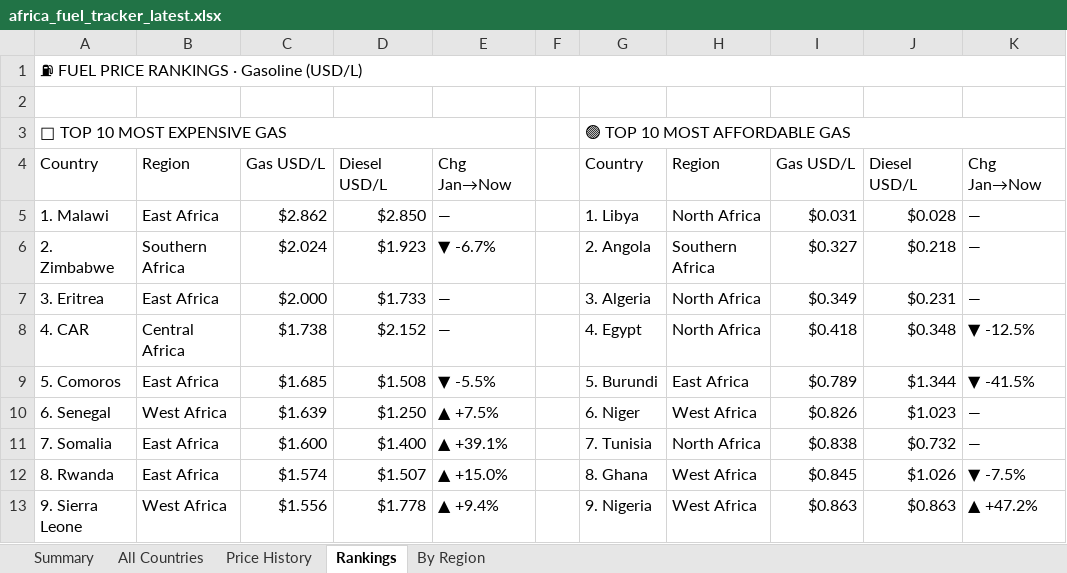
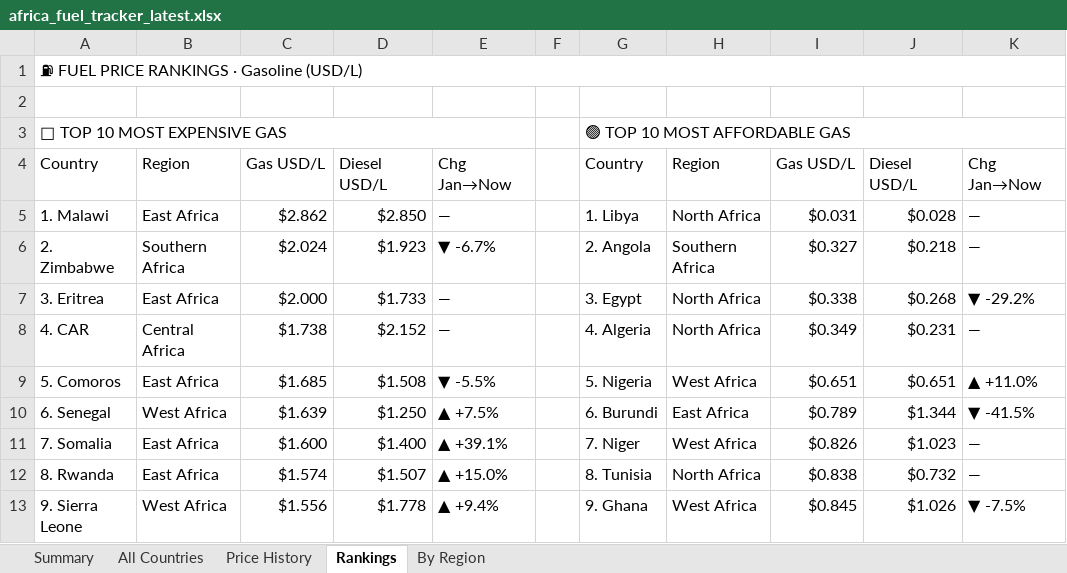
Before and after one commit to Data-Innovation-For-Africa/africa-fuel-tracker, an Excel workbook: africa_fuel_tracker_latest.xlsx, sheet Rankings, drawn as a sheet; only a part is shown; values as stored, in another font and other column widths than the file's, no cell formats; the diff covers the shown part only; the diff names each change by its address in the sheet, - before the commit and + after, or states it on an @@ line.

```diff
--- a/africa_fuel_tracker_latest.xlsx (sheet Rankings)
+++ b/africa_fuel_tracker_latest.xlsx (sheet Rankings)
-G7: 3. Algeria
+G7: 3. Egypt
-I7: $0.349
+I7: $0.338
-J7: $0.231
+J7: $0.268
-K7: —
+K7: ▼ -29.2%
-G8: 4. Egypt
+G8: 4. Algeria
-I8: $0.418
+I8: $0.349
-J8: $0.348
+J8: $0.231
-K8: ▼ -12.5%
+K8: —
-G9: 5. Burundi
+G9: 5. Nigeria
-H9: East Africa
+H9: West Africa
-I9: $0.789
+I9: $0.651
-J9: $1.344
+J9: $0.651
-K9: ▼ -41.5%
+K9: ▲ +11.0%
-G10: 6. Niger
+G10: 6. Burundi
-H10: West Africa
+H10: East Africa
-I10: $0.826
+I10: $0.789
-J10: $1.023
+J10: $1.344
-K10: —
+K10: ▼ -41.5%
-G11: 7. Tunisia
+G11: 7. Niger
-H11: North Africa
+H11: West Africa
-I11: $0.838
+I11: $0.826
-J11: $0.732
+J11: $1.023
-G12: 8. Ghana
+G12: 8. Tunisia
-H12: West Africa
+H12: North Africa
-I12: $0.845
+I12: $0.838
-J12: $1.026
+J12: $0.732
-K12: ▼ -7.5%
+K12: —
-G13: 9. Nigeria
+G13: 9. Ghana
-I13: $0.863
+I13: $0.845
-J13: $0.863
+J13: $1.026
-K13: ▲ +47.2%
+K13: ▼ -7.5%
```
Also changed, not shown: 3 added rows, 3 removed rows and 8 edited cells elsewhere in this sheet, sheet Price History, sheet By Region, sheet All Countries, sheet Summary, cell formats, 3 other files.
